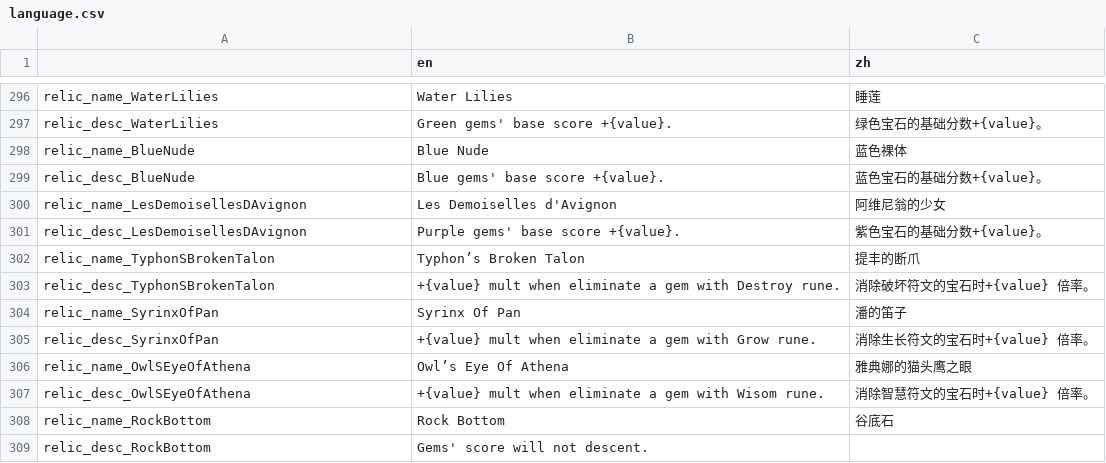
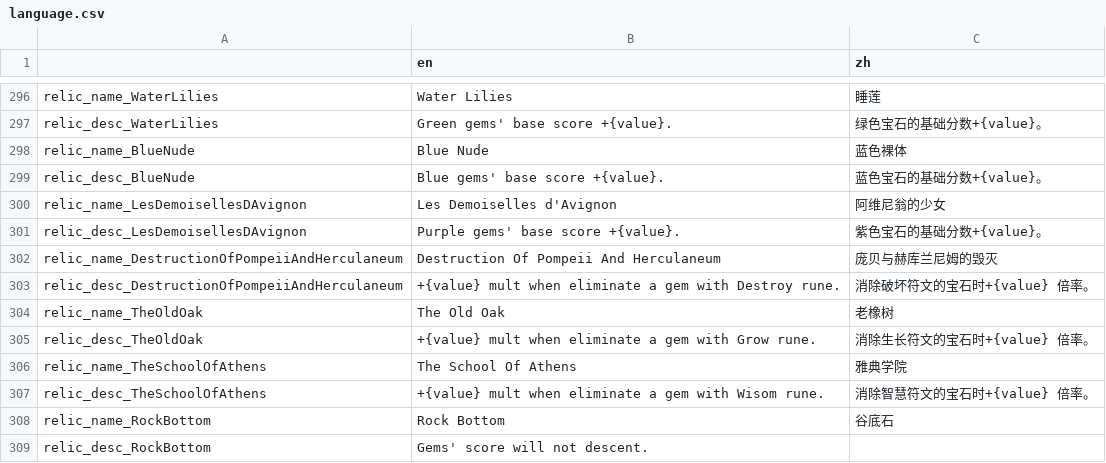
Before and after one commit to tkgamegroup/slot_gems, a CSV file: language/language.csv, drawn as a sheet; only a part is shown, gaps mark what is left out.

```diff
--- a/language/language.csv
+++ b/language/language.csv
@@ -301,8 +301,8 @@ relic_name_LesDemoisellesDAvignon,Les Demoiselles d'Avignon,阿维尼翁的少
 relic_desc_LesDemoisellesDAvignon,Purple gems' base score +{value}.,紫色宝石的基础分数+{value}。
-relic_name_TyphonSBrokenTalon,Typhon’s Broken Talon,提丰的断爪
-relic_desc_TyphonSBrokenTalon,+{value} mult when eliminate a gem with Destroy rune.,消除破坏符文的宝石时+{value} 倍率。
-relic_name_SyrinxOfPan,Syrinx Of Pan,潘的笛子
-relic_desc_SyrinxOfPan,+{value} mult when eliminate a gem with Grow rune.,消除生长符文的宝石时+{value} 倍率。
-relic_name_OwlSEyeOfAthena,Owl’s Eye Of Athena,雅典娜的猫头鹰之眼
-relic_desc_OwlSEyeOfAthena,+{value} mult when eliminate a gem with Wisom rune.,消除智慧符文的宝石时+{value} 倍率。
+relic_name_DestructionOfPompeiiAndHerculaneum,Destruction Of Pompeii And Herculaneum,庞贝与赫库兰尼姆的毁灭
+relic_desc_DestructionOfPompeiiAndHerculaneum,+{value} mult when eliminate a gem with Destroy rune.,消除破坏符文的宝石时+{value} 倍率。
+relic_name_TheOldOak,The Old Oak,老橡树
+relic_desc_TheOldOak,+{value} mult when eliminate a gem with Grow rune.,消除生长符文的宝石时+{value} 倍率。
+relic_name_TheSchoolOfAthens,The School Of Athens,雅典学院
+relic_desc_TheSchoolOfAthens,+{value} mult when eliminate a gem with Wisom rune.,消除智慧符文的宝石时+{value} 倍率。
 relic_name_RockBottom,Rock Bottom,谷底石
```
Also changed, not shown: 38 other files.
